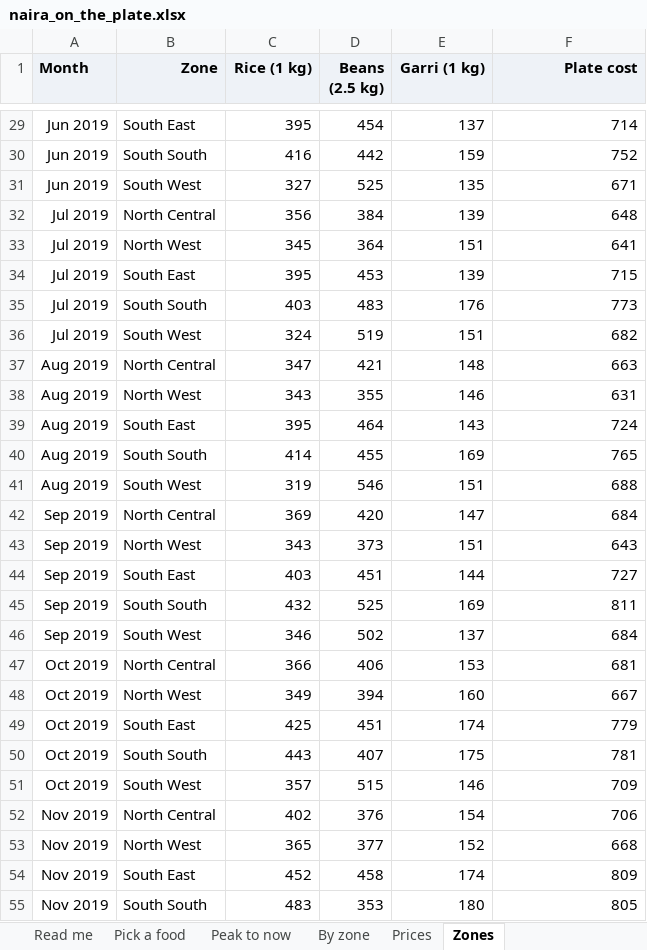
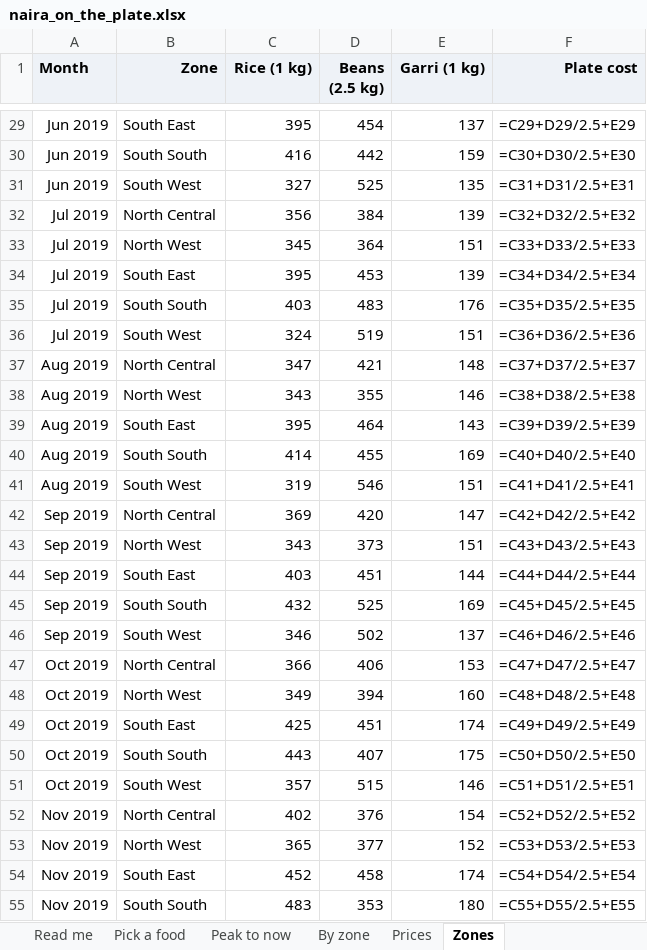
Before and after one commit to midexol/data-analyst-portfolio, an Excel workbook: 01-nigeria-food-prices/excel/naira_on_the_plate.xlsx, sheet Zones, drawn as a sheet; only a part is shown, gaps mark what is left out; values as stored, in another font and other column widths than the file's, no borders; formulas without a stored value are shown as written; table styles not drawn; the diff covers the shown part only; the diff names each change by its address in the sheet, - before the commit and + after, or states it on an @@ line.

```diff
--- a/01-nigeria-food-prices/excel/naira_on_the_plate.xlsx (sheet Zones)
+++ b/01-nigeria-food-prices/excel/naira_on_the_plate.xlsx (sheet Zones)
-F29 (Plate cost): 714
+F29 (Plate cost): =C29+D29/2.5+E29
-F30 (Plate cost): 752
+F30 (Plate cost): =C30+D30/2.5+E30
-F31 (Plate cost): 671
+F31 (Plate cost): =C31+D31/2.5+E31
-F32 (Plate cost): 648
+F32 (Plate cost): =C32+D32/2.5+E32
-F33 (Plate cost): 641
+F33 (Plate cost): =C33+D33/2.5+E33
-F34 (Plate cost): 715
+F34 (Plate cost): =C34+D34/2.5+E34
-F35 (Plate cost): 773
+F35 (Plate cost): =C35+D35/2.5+E35
-F36 (Plate cost): 682
+F36 (Plate cost): =C36+D36/2.5+E36
-F37 (Plate cost): 663
+F37 (Plate cost): =C37+D37/2.5+E37
-F38 (Plate cost): 631
+F38 (Plate cost): =C38+D38/2.5+E38
-F39 (Plate cost): 724
+F39 (Plate cost): =C39+D39/2.5+E39
-F40 (Plate cost): 765
+F40 (Plate cost): =C40+D40/2.5+E40
-F41 (Plate cost): 688
+F41 (Plate cost): =C41+D41/2.5+E41
-F42 (Plate cost): 684
+F42 (Plate cost): =C42+D42/2.5+E42
-F43 (Plate cost): 643
+F43 (Plate cost): =C43+D43/2.5+E43
-F44 (Plate cost): 727
+F44 (Plate cost): =C44+D44/2.5+E44
-F45 (Plate cost): 811
+F45 (Plate cost): =C45+D45/2.5+E45
-F46 (Plate cost): 684
+F46 (Plate cost): =C46+D46/2.5+E46
-F47 (Plate cost): 681
+F47 (Plate cost): =C47+D47/2.5+E47
-F48 (Plate cost): 667
+F48 (Plate cost): =C48+D48/2.5+E48
-F49 (Plate cost): 779
+F49 (Plate cost): =C49+D49/2.5+E49
-F50 (Plate cost): 781
+F50 (Plate cost): =C50+D50/2.5+E50
-F51 (Plate cost): 709
+F51 (Plate cost): =C51+D51/2.5+E51
-F52 (Plate cost): 706
+F52 (Plate cost): =C52+D52/2.5+E52
-F53 (Plate cost): 668
+F53 (Plate cost): =C53+D53/2.5+E53
-F54 (Plate cost): 809
+F54 (Plate cost): =C54+D54/2.5+E54
-F55 (Plate cost): 805
+F55 (Plate cost): =C55+D55/2.5+E55
```
Also changed, not shown: 428 edited cells elsewhere in this sheet, sheet Pick a food, sheet Peak to now, sheet By zone, sheet Read me, charts or pictures, 4 other files.
